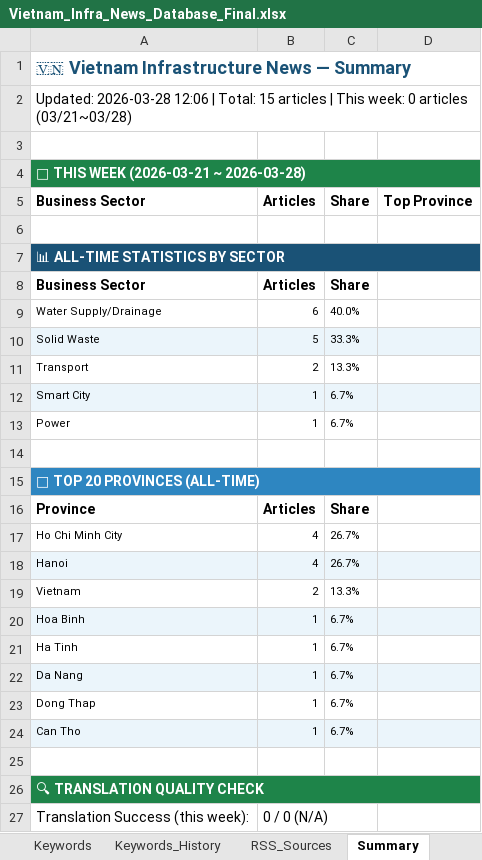
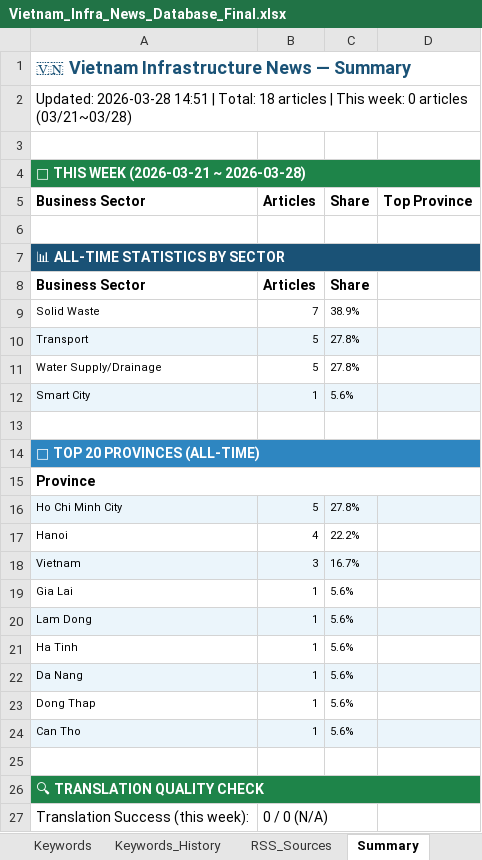
Before and after one commit to hms4792/vietnam-infra-news, an Excel workbook: data/database/Vietnam_Infra_News_Database_Final.xlsx, sheet Summary, drawn as a sheet; only a part is shown; values as stored, in another font and other column widths than the file's, no borders; removed rows and columns are numbered as before the commit, all else as after; the diff names each change by its address in the sheet, - before the commit and + after, or states it on an @@ line.

```diff
--- a/data/database/Vietnam_Infra_News_Database_Final.xlsx (sheet Summary)
+++ b/data/database/Vietnam_Infra_News_Database_Final.xlsx (sheet Summary)
-A2 (Business Sector): Updated: 2026-03-28 12:06 | Total: 15 articles |…
+A2 (Business Sector): Updated: 2026-03-28 14:51 | Total: 18 articles |…
-row 9: Water Supply/Drainage | 6 | 40.0%
-A9:D9 fill: #EBF5FB
+A9:D9 fill: none
-B9 (Articles): 5
+B9 (Articles): 7
-C9 (Share): 33.3%
+C9 (Share): 38.9%
-A10:D10 fill: none
+A10:D10 fill: #EBF5FB
-B10 (Articles): 2
+B10 (Articles): 5
-C10 (Share): 13.3%
+C10 (Share): 27.8%
+row 11: Water Supply/Drainage | 5 | 27.8%
-C12 (Share): 6.7%
+C12 (Share): 5.6%
-row 13: Power | 1 | 6.7%
+A15:D15 merged
-B15 (Articles): Articles
+B15 (Articles): (empty)
-C15 (Share): Share
+C15 (Share): (empty)
-A16:D16 fill: none
+A16:D16 fill: #EBF5FB
-B16 (Articles): 4
+B16 (Articles): 5
-C16 (Share): 26.7%
+C16 (Share): 27.8%
-A17:D17 fill: #EBF5FB
+A17:D17 fill: none
-C17 (Share): 26.7%
+C17 (Share): 22.2%
-A18:D18 fill: none
+A18:D18 fill: #EBF5FB
-B18 (Articles): 2
+B18 (Articles): 3
-C18 (Share): 13.3%
+C18 (Share): 16.7%
-row 20: Hoa Binh | 1 | 6.7%
+row 19: Gia Lai | 1 | 5.6%
+row 20: Lam Dong | 1 | 5.6%
-C21:C24 (Share): 6.7%
+C21:C24 (Share): 5.6%
```
Also changed, not shown: sheet Keywords History, sheet News Database, sheet Keyword History, sheet Collection_Log.
